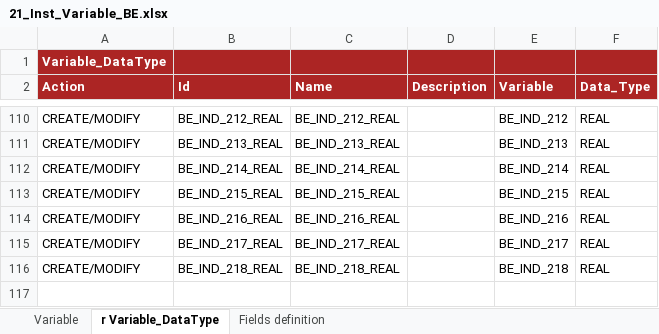
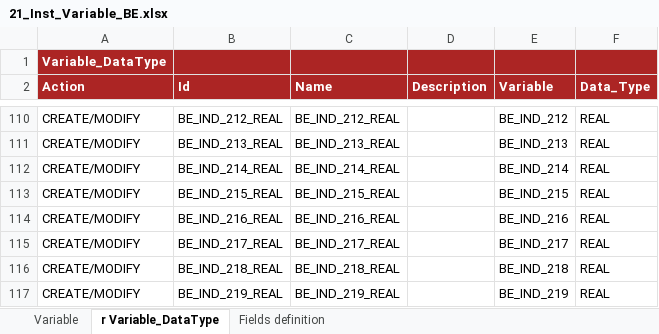
Before and after one commit to cybertop35/intelliJConf, an Excel workbook: earlywarning-pom/earlywarning-config/src/baf-instances/21_Inst_Variable_BE.xlsx, sheet r Variable_DataType, drawn as a sheet; only a part is shown, gaps mark what is left out; values as stored, in another font and other column widths than the file's, no borders; charts and pictures not drawn; the diff names each change by its address in the sheet, - before the commit and + after, or states it on an @@ line.

```diff
--- a/earlywarning-pom/earlywarning-config/src/baf-instances/21_Inst_Variable_BE.xlsx (sheet r Variable_DataType)
+++ b/earlywarning-pom/earlywarning-config/src/baf-instances/21_Inst_Variable_BE.xlsx (sheet r Variable_DataType)
+row 117: CREATE/MODIFY | BE_IND_219_REAL | BE_IND_219_REAL |  | BE_IND_219 | REAL
```
Also changed, not shown: sheet Variable, earlywarning-pom/earlywarning-config/src/baf-configuration/06_LIB_EWS_BE/06_LibFormula.xlsx, earlywarning-pom/earlywarning-config/src/baf-instances/22_Inst_Analysis_Unit_BE.xlsx, 1 other file.
